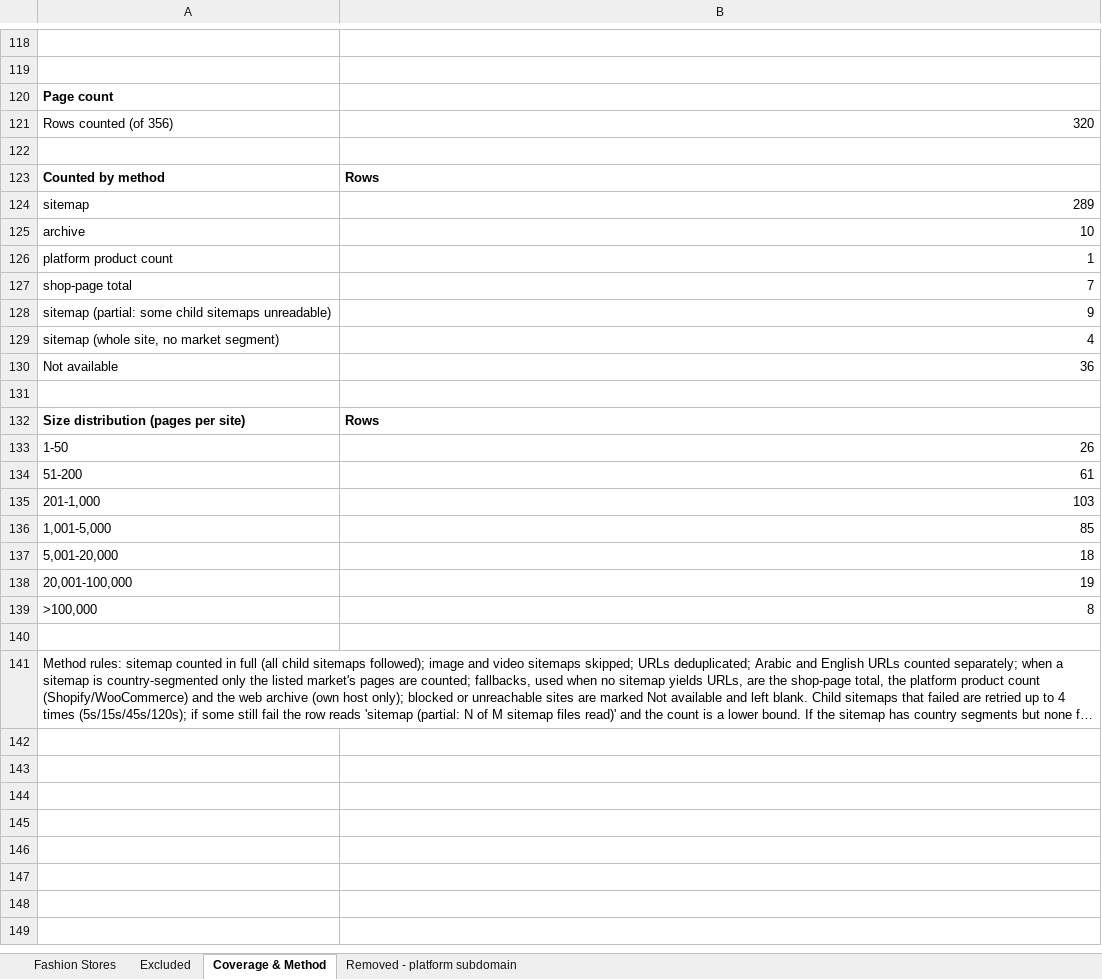
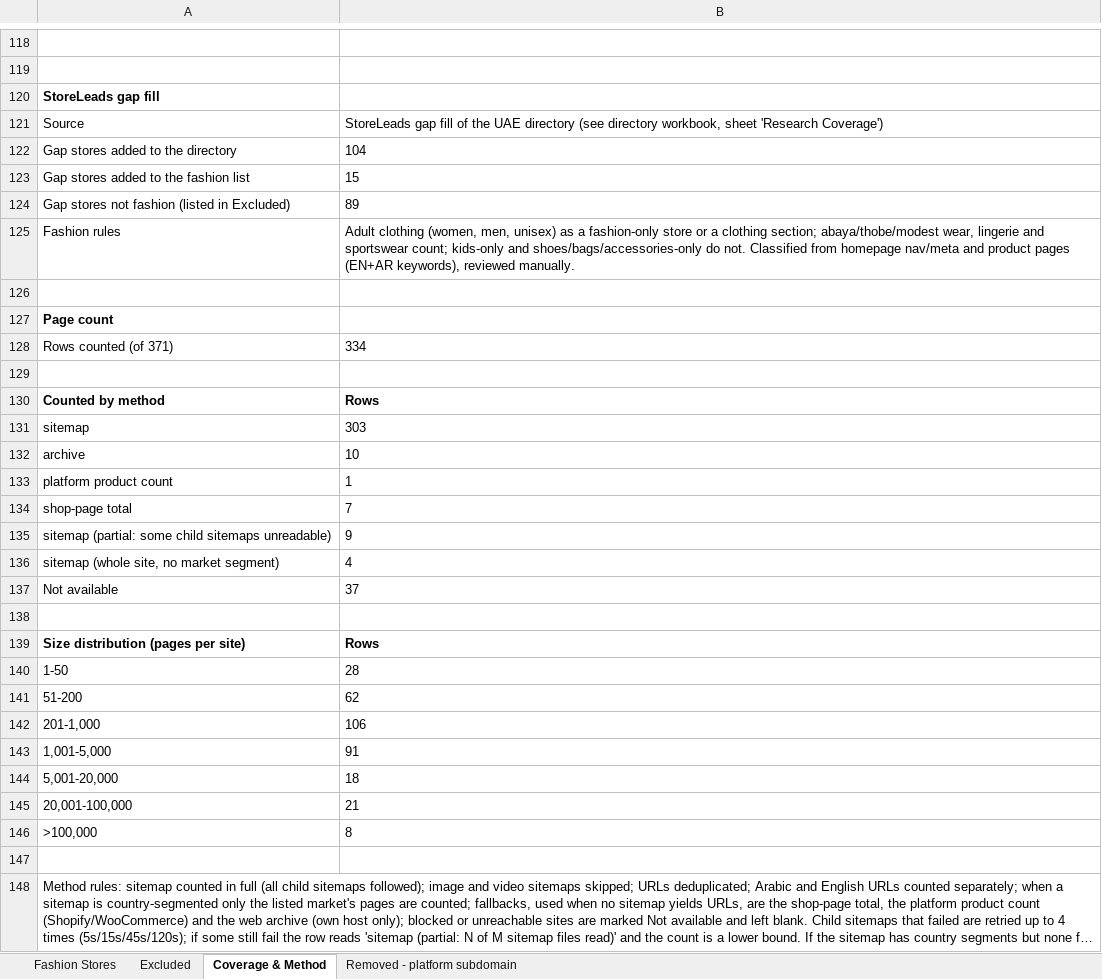
Before and after one commit to abaszeinn-beep/research, an Excel workbook: markets/fashion/UAE_Fashion_Stores.xlsx, sheet Coverage & Method, drawn as a sheet; only a part is shown, gaps mark what is left out; long unchanged cells end in …; values as stored, in another font and other column widths than the file's, no borders; removed rows and columns are numbered as before the commit, all else as after; the diff covers the shown part only; the diff names each change by its address in the sheet, - before the commit and + after, or states it on an @@ line.

```diff
--- a/markets/fashion/UAE_Fashion_Stores.xlsx (sheet Coverage & Method)
+++ b/markets/fashion/UAE_Fashion_Stores.xlsx (sheet Coverage & Method)
+row 120: StoreLeads gap fill
+row 121: Source | StoreLeads gap fill of the UAE directory (see directory workbook, sheet 'Research Coverage')
+row 122: Gap stores added to the directory | 104
+row 123: Gap stores added to the fashion list | 15
+row 124: Gap stores not fashion (listed in Excluded) | 89
+row 125: Fashion rules | Adult clothing (women, men, unisex) as a fashion-only store or a clothing section; abaya/thobe/modest wear, lingerie and sportswear count; kids-only and shoes/bags/accessories-only do not. Classified from homepage nav/meta and product pages (EN+AR keywords), reviewed manually.
+row 126: (empty)
-row 121: Rows counted (of 356) | 320
+row 128: Rows counted (of 371) | 334
-B131: 289
+B131: 303
-B132:B136 alignment: right
+B132:B136 alignment: left
-B137: 36
+B137: 37
-B140: 26
+B140: 28
-B141: 61
+B141: 62
-B142: 103
+B142: 106
-B143: 85
+B143: 91
-B144 alignment: right
+B144 alignment: left
-B145: 19
+B145: 21
-B146 alignment: right
+B146 alignment: left
```
Also changed, not shown: 1 edited cell elsewhere in this sheet, sheet Excluded, sheet Fashion Stores, 1 other file.
